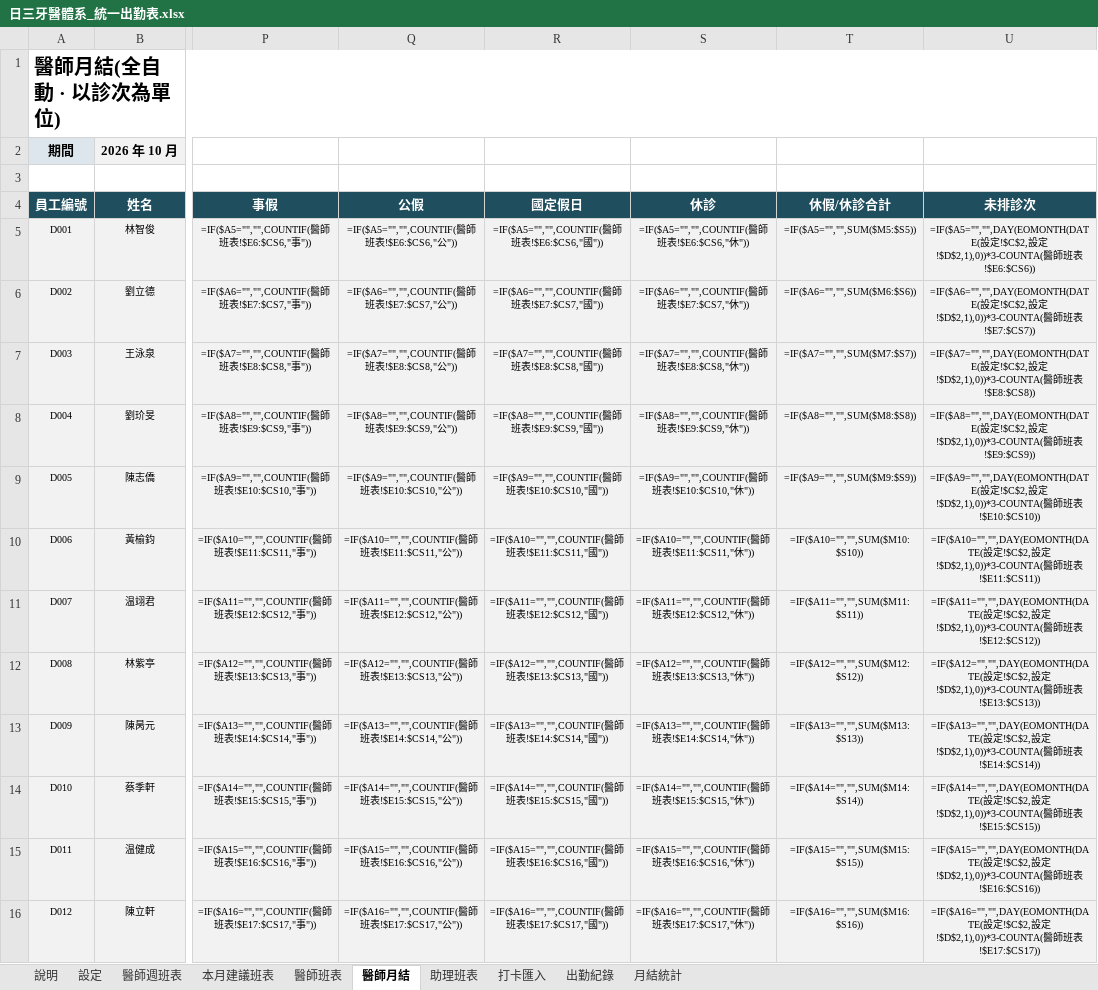
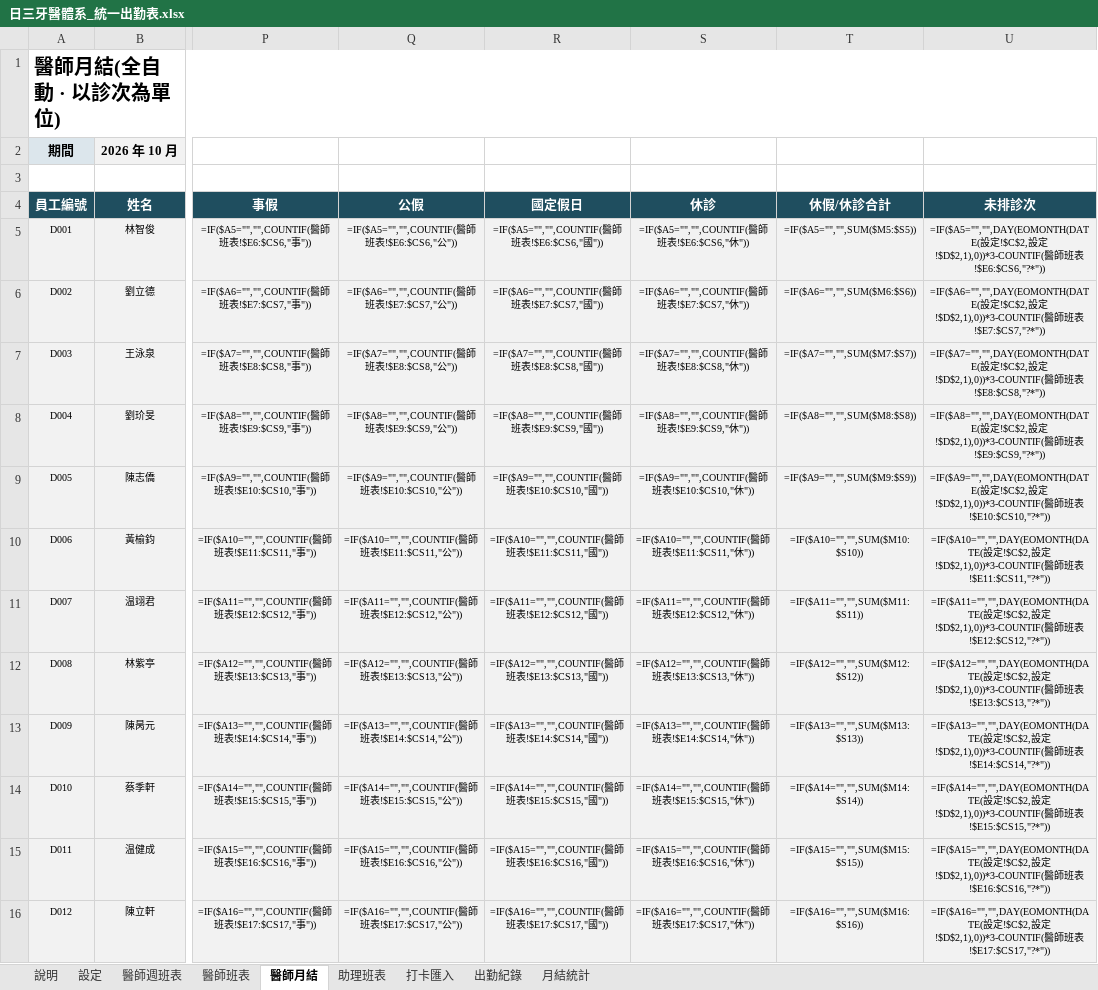
Before and after one commit to michaellin125632177-del/-, an Excel workbook: out/日三牙醫體系_統一出勤表.xlsx, sheet 醫師月結, drawn as a sheet; only a part is shown, gaps mark what is left out; values as stored, in another font and other column widths than the file's, no borders; formulas without a stored value are shown as written; the diff covers the shown part only; the diff names each change by its address in the sheet, - before the commit and + after, or states it on an @@ line.

```diff
--- a/out/日三牙醫體系_統一出勤表.xlsx (sheet 醫師月結)
+++ b/out/日三牙醫體系_統一出勤表.xlsx (sheet 醫師月結)
-sheet tab: 本月建議班表
-U5 (未排診次): …設定!$D$2,1),0))*3-COUNTA(醫師班表!$E6:$CS6))
+U5 (未排診次): …設定!$D$2,1),0))*3-COUNTIF(醫師班表!$E6:$CS6,"?*"))
-U6 (未排診次): …設定!$D$2,1),0))*3-COUNTA(醫師班表!$E7:$CS7))
+U6 (未排診次): …設定!$D$2,1),0))*3-COUNTIF(醫師班表!$E7:$CS7,"?*"))
-U7 (未排診次): …設定!$D$2,1),0))*3-COUNTA(醫師班表!$E8:$CS8))
+U7 (未排診次): …設定!$D$2,1),0))*3-COUNTIF(醫師班表!$E8:$CS8,"?*"))
-U8 (未排診次): …設定!$D$2,1),0))*3-COUNTA(醫師班表!$E9:$CS9))
+U8 (未排診次): …設定!$D$2,1),0))*3-COUNTIF(醫師班表!$E9:$CS9,"?*"))
-U9 (未排診次): …設定!$D$2,1),0))*3-COUNTA(醫師班表!$E10:$CS10))
+U9 (未排診次): …設定!$D$2,1),0))*3-COUNTIF(醫師班表!$E10:$CS10,"?*"))
-U10 (未排診次): …設定!$D$2,1),0))*3-COUNTA(醫師班表!$E11:$CS11))
+U10 (未排診次): …設定!$D$2,1),0))*3-COUNTIF(醫師班表!$E11:$CS11,"?*"))
-U11 (未排診次): …設定!$D$2,1),0))*3-COUNTA(醫師班表!$E12:$CS12))
+U11 (未排診次): …設定!$D$2,1),0))*3-COUNTIF(醫師班表!$E12:$CS12,"?*"))
-U12 (未排診次): …設定!$D$2,1),0))*3-COUNTA(醫師班表!$E13:$CS13))
+U12 (未排診次): …設定!$D$2,1),0))*3-COUNTIF(醫師班表!$E13:$CS13,"?*"))
-U13 (未排診次): …設定!$D$2,1),0))*3-COUNTA(醫師班表!$E14:$CS14))
+U13 (未排診次): …設定!$D$2,1),0))*3-COUNTIF(醫師班表!$E14:$CS14,"?*"))
-U14 (未排診次): …設定!$D$2,1),0))*3-COUNTA(醫師班表!$E15:$CS15))
+U14 (未排診次): …設定!$D$2,1),0))*3-COUNTIF(醫師班表!$E15:$CS15,"?*"))
-U15 (未排診次): …設定!$D$2,1),0))*3-COUNTA(醫師班表!$E16:$CS16))
+U15 (未排診次): …設定!$D$2,1),0))*3-COUNTIF(醫師班表!$E16:$CS16,"?*"))
-U16 (未排診次): …設定!$D$2,1),0))*3-COUNTA(醫師班表!$E17:$CS17))
+U16 (未排診次): …設定!$D$2,1),0))*3-COUNTIF(醫師班表!$E17:$CS17,"?*"))
```
Also changed, not shown: 29 edited cells elsewhere in this sheet, sheet 醫師班表, sheet 說明, sheet 醫師週班表, hidden cells, 2 other files.
